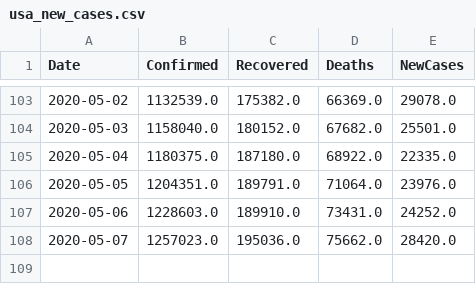
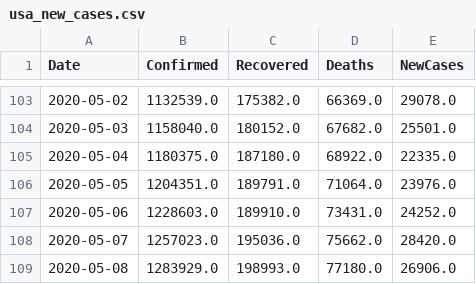
Before and after one commit to vitale232/COVID-19-Plots, a CSV file: output/CSVs/usa_new_cases.csv, drawn as a sheet; only a part is shown, gaps mark what is left out; the diff names each change by its address in the sheet, - before the commit and + after, or states it on an @@ line.

```diff
--- a/output/CSVs/usa_new_cases.csv
+++ b/output/CSVs/usa_new_cases.csv
+row 109: 2020-05-08 | 1283929.0 | 198993.0 | 77180.0 | 26906.0
```
Also changed, not shown: output/CSVs/countries_new_cases.csv, output/CSVs/states_new_cases.csv, 17 other files.
